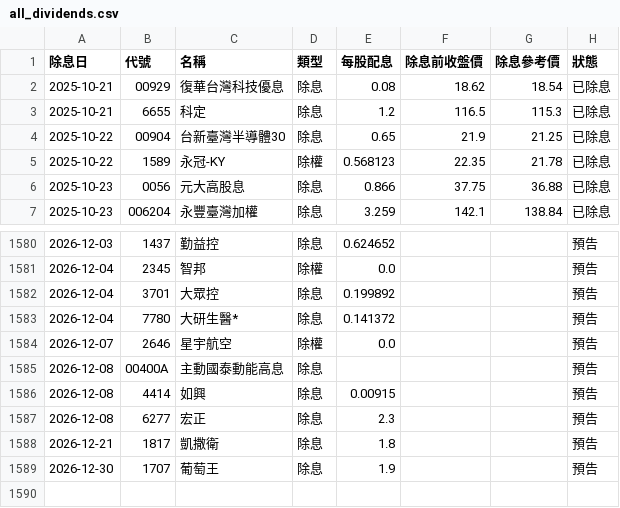
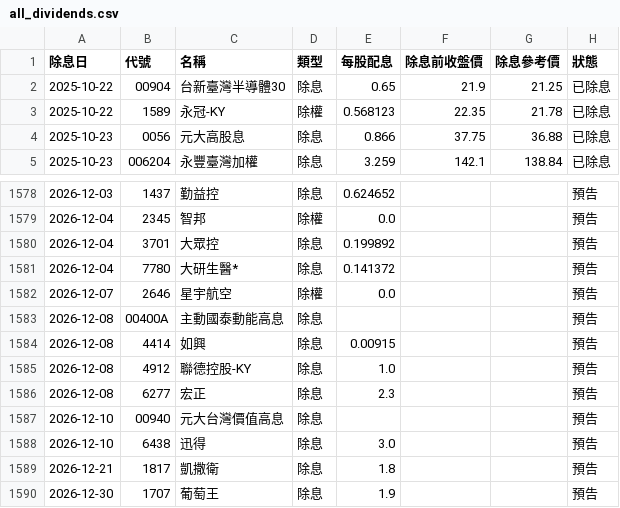
Before and after one commit to mertonjle767-beep/repair-system, a CSV file: stock-tracker/data/all_dividends.csv, drawn as a sheet; only a part is shown, gaps mark what is left out; removed rows and columns are numbered as before the commit, all else as after; the diff names each change by its address in the sheet, - before the commit and + after, or states it on an @@ line.

```diff
--- a/stock-tracker/data/all_dividends.csv
+++ b/stock-tracker/data/all_dividends.csv
-row 2: 2025-10-21 | 00929 | 復華台灣科技優息 | 除息 | 0.08 | 18.62 | 18.54 | 已除息
-row 3: 2025-10-21 | 6655 | 科定 | 除息 | 1.2 | 116.5 | 115.3 | 已除息
+row 1585: 2026-12-08 | 4912 | 聯德控股-KY | 除息 | 1.0 |  |  | 預告
+row 1587: 2026-12-10 | 00940 | 元大台灣價值高息 | 除息 |  |  |  | 預告
+row 1588: 2026-12-10 | 6438 | 迅得 | 除息 | 3.0 |  |  | 預告
```
Also changed, not shown: stock-tracker/data/market_prices.csv, stock-tracker/data/prices.csv, 3 other files.
